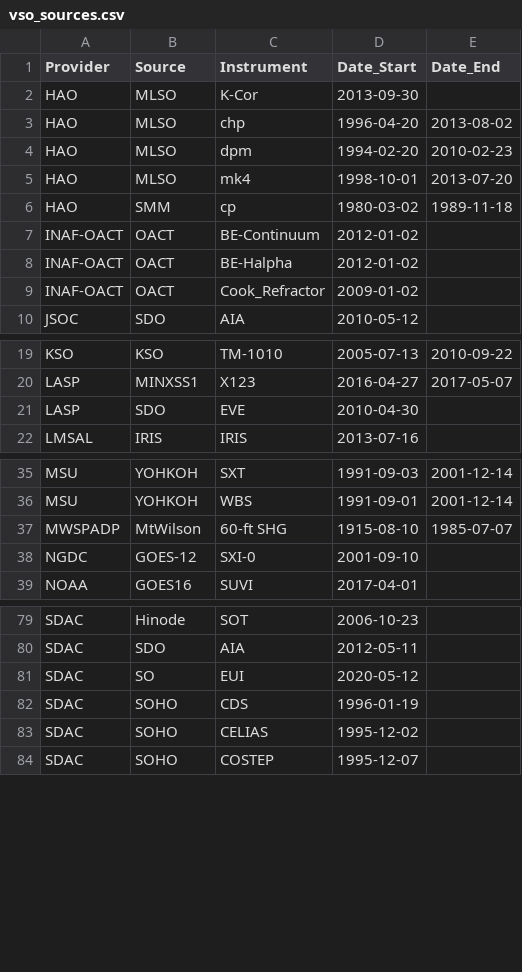
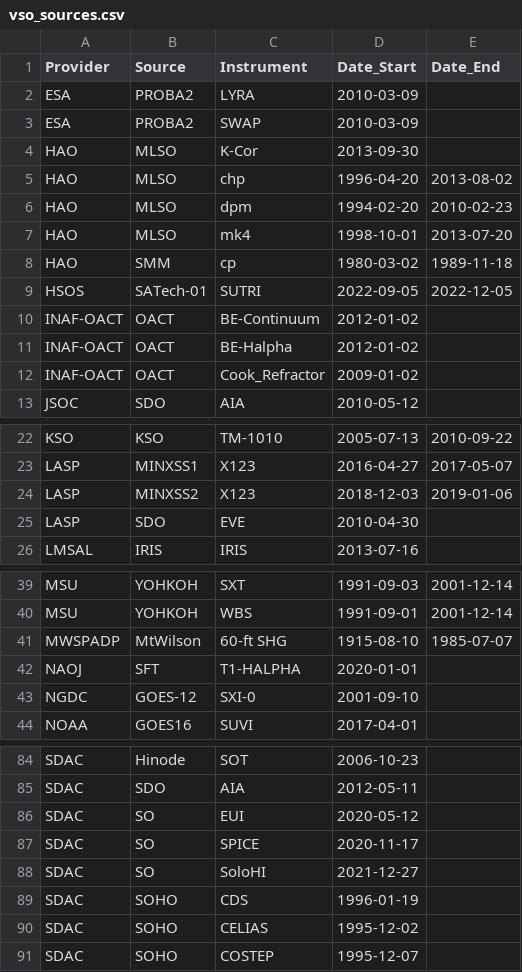
Before and after one commit to aringlis/vso_health, a CSV file: vso_sources.csv, drawn as a sheet; only a part is shown, gaps mark what is left out; the diff names each change by its address in the sheet, - before the commit and + after, or states it on an @@ line.

```diff
--- a/vso_sources.csv
+++ b/vso_sources.csv
+row 2: ESA | PROBA2 | LYRA | 2010-03-09
+row 3: ESA | PROBA2 | SWAP | 2010-03-09
+row 9: HSOS | SATech-01 | SUTRI | 2022-09-05 | 2022-12-05
+row 24: LASP | MINXSS2 | X123 | 2018-12-03 | 2019-01-06
+row 42: NAOJ | SFT | T1-HALPHA | 2020-01-01
+row 87: SDAC | SO | SPICE | 2020-11-17
+row 88: SDAC | SO | SoloHI | 2021-12-27
```
Also changed, not shown: vso_known_query_database_full.csv, 4 other files.
